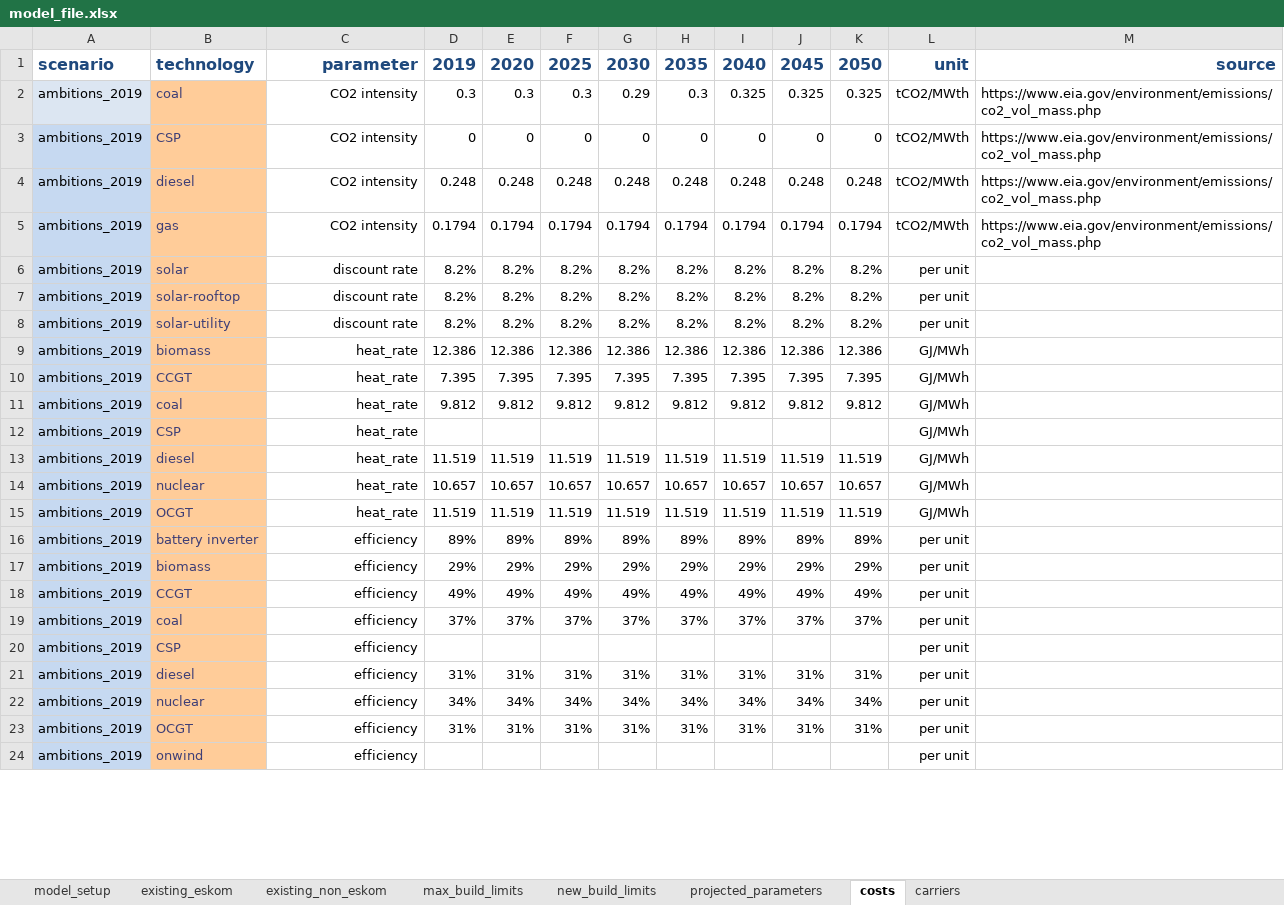
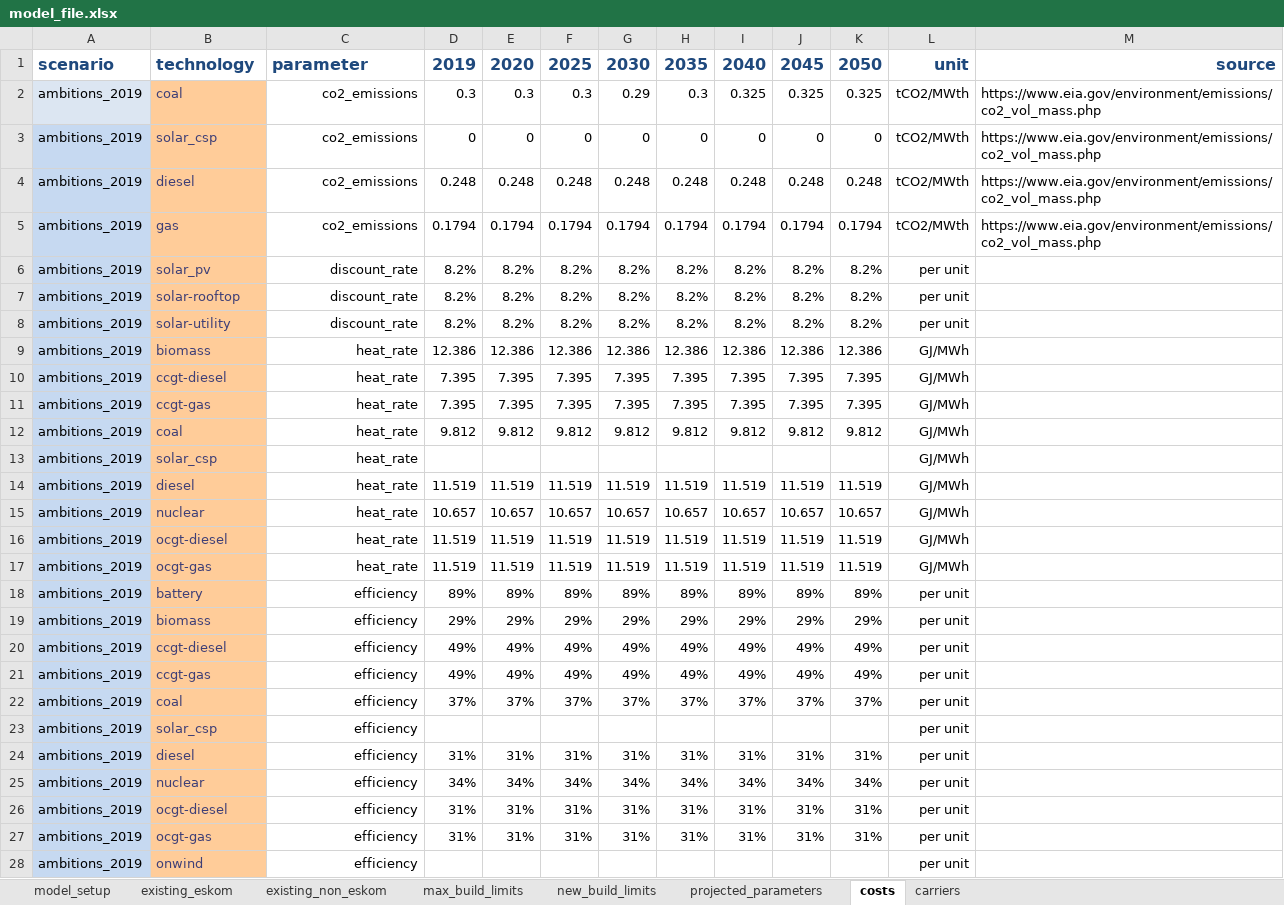
Before and after one commit to ljansen-iee/pypsa-rsa-sec, an Excel workbook: data/model_file.xlsx, sheet costs, drawn as a sheet; only a part is shown; values as stored, in another font and other column widths than the file's, no borders; charts and pictures not drawn; addresses are those after the commit; the diff covers the shown part only; the diff names each change by its address in the sheet, - before the commit and + after, or states it on an @@ line.

```diff
--- a/data/model_file.xlsx (sheet costs)
+++ b/data/model_file.xlsx (sheet costs)
-C1 alignment: right
+C1 alignment: left
-C2:C5: CO2 intensity
+C2:C5: co2_emissions
-B3: CSP
+B3: solar_csp
-B6: solar
+B6: solar_pv
-C6:C8: discount rate
+C6:C8: discount_rate
-B10: CCGT
+B10: ccgt-diesel
+row 11: ambitions_2019 | ccgt-gas | heat_rate | 7.395 | 7.395 | 7.395 | 7.395 | 7.395 | 7.395 | 7.395 | 7.395 | GJ/MWh
-B13: CSP
+B13: solar_csp
-B16: OCGT
+B16: ocgt-diesel
+row 17: ambitions_2019 | ocgt-gas | heat_rate | 11.519 | 11.519 | 11.519 | 11.519 | 11.519 | 11.519 | 11.519 | 11.519 | GJ/MWh
-B18: battery inverter
+B18: battery
-B20: CCGT
+B20: ccgt-diesel
+row 21: ambitions_2019 | ccgt-gas | efficiency | 49% | 49% | 49% | 49% | 49% | 49% | 49% | 49% | per unit
-B23: CSP
+B23: solar_csp
-B26: OCGT
+B26: ocgt-diesel
+row 27: ambitions_2019 | ocgt-gas | efficiency | 31% | 31% | 31% | 31% | 31% | 31% | 31% | 31% | per unit
```
Also changed, not shown: 10 added rows, 1 removed row and 47 edited cells elsewhere in this sheet, sheet projected_parameters, sheet existing_non_eskom, sheet existing_eskom, sheet carriers, formulas that keep their value, charts or pictures, 12 other files.
